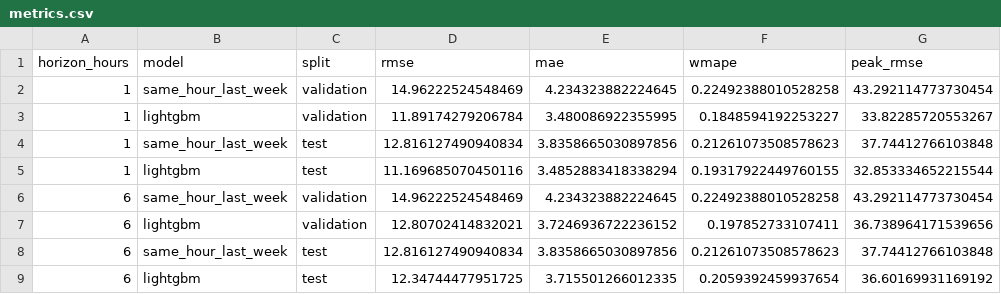
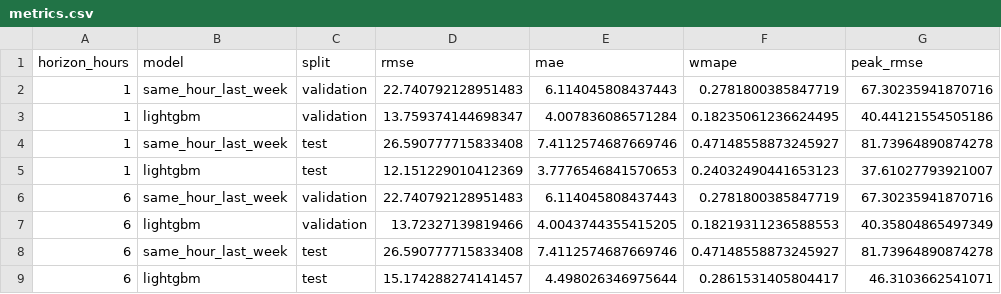
Before and after one commit to Cas0801/urban-mobility-demand-forecasting, a CSV file: artifacts/metrics.csv, drawn as a sheet; only a part is shown; the diff covers the shown part only.

```diff
--- a/artifacts/metrics.csv
+++ b/artifacts/metrics.csv
@@ -1,9 +1,9 @@
 horizon_hours,model,split,rmse,mae,wmape,peak_rmse
-1,same_hour_last_week,validation,14.96222524548469,4.234323882224645,0.22492388010528258,43.292114773730454
-1,lightgbm,validation,11.89174279206784,3.480086922355995,0.1848594192253227,33.82285720553267
-1,same_hour_last_week,test,12.816127490940834,3.8358665030897856,0.21261073508578623,37.74412766103848
-1,lightgbm,test,11.169685070450116,3.4852883418338294,0.19317922449760155,32.853334652215544
-6,same_hour_last_week,validation,14.96222524548469,4.234323882224645,0.22492388010528258,43.292114773730454
-6,lightgbm,validation,12.80702414832021,3.7246936722236152,0.197852733107411,36.738964171539656
-6,same_hour_last_week,test,12.816127490940834,3.8358665030897856,0.21261073508578623,37.74412766103848
-6,lightgbm,test,12.34744477951725,3.715501266012335,0.2059392459937654,36.60169931169192
+1,same_hour_last_week,validation,22.740792128951483,6.114045808437443,0.2781800385847719,67.30235941870716
+1,lightgbm,validation,13.759374144698347,4.007836086571284,0.18235061236624495,40.44121554505186
+1,same_hour_last_week,test,26.590777715833408,7.4112574687669746,0.47148558873245927,81.73964890874278
+1,lightgbm,test,12.151229010412369,3.7776546841570653,0.24032490441653123,37.61027793921007
+6,same_hour_last_week,validation,22.740792128951483,6.114045808437443,0.2781800385847719,67.30235941870716
+6,lightgbm,validation,13.72327139819466,4.0043744355415205,0.18219311236588553,40.35804865497349
+6,same_hour_last_week,test,26.590777715833408,7.4112574687669746,0.47148558873245927,81.73964890874278
+6,lightgbm,test,15.174288274141457,4.498026346975644,0.2861531405804417,46.3103662541071
```
Also changed, not shown: 16 edited cells elsewhere in this file, artifacts/interval_sample.csv, artifacts/prediction_sample.csv, 25 other files.
